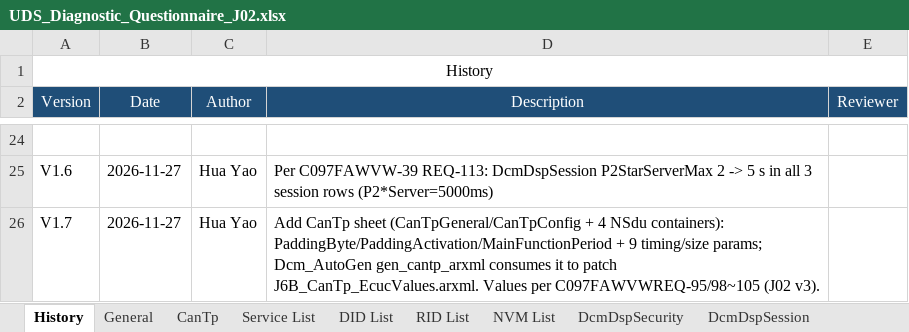
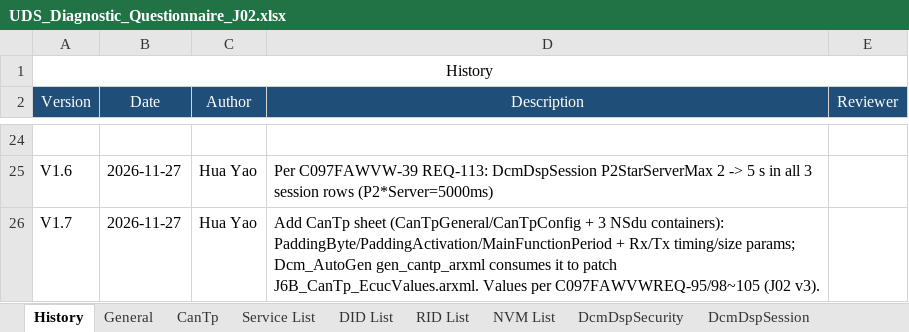
Before and after one commit to LitRookieHua/develop_workflow, an Excel workbook: tools/autosar_gen/Dcm_AutoGen/UDS_Diagnostic_Questionnaire/J02/UDS_Diagnostic_Questionnaire_J02.xlsx, sheet History, drawn as a sheet; only a part is shown, gaps mark what is left out; values as stored, in another font and other column widths than the file's, no borders; the diff names each change by its address in the sheet, - before the commit and + after, or states it on an @@ line.

Commit message:
fix(dcm): drop unused CanTp NSdu row from J02 questionnaire
CanTpTxNSdu_Diag_Func_CAN1 only exists on the IDC310GAC-7008 mirror branch,
where its timing differs from the value filled in the sheet; keeping the row
would overwrite unrelated branch values while never applying on develop.

```diff
--- a/tools/autosar_gen/Dcm_AutoGen/UDS_Diagnostic_Questionnaire/J02/UDS_Diagnostic_Questionnaire_J02.xlsx (sheet History)
+++ b/tools/autosar_gen/Dcm_AutoGen/UDS_Diagnostic_Questionnaire/J02/UDS_Diagnostic_Questionnaire_J02.xlsx (sheet History)
-D26 (Description): …(CanTpGeneral/CanTpConfig + 4 NSdu containers): PaddingByte/PaddingActivation/MainFunctionPeriod + 9 timing/size params;…
+D26 (Description): …(CanTpGeneral/CanTpConfig + 3 NSdu containers): PaddingByte/PaddingActivation/MainFunctionPeriod + Rx/Tx timing/size params;…
```
Also changed, not shown: sheet CanTp, 1 other file.
